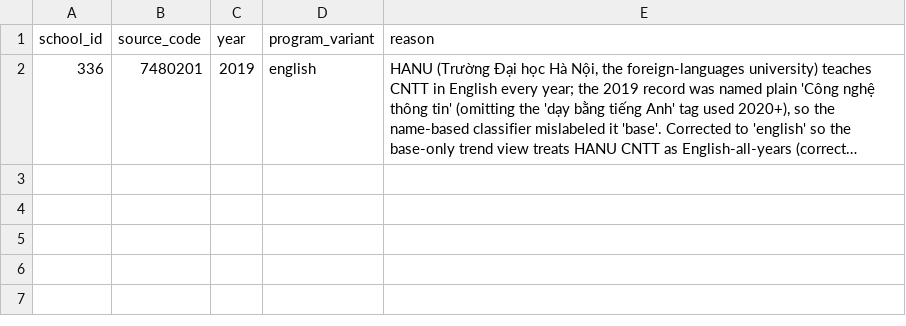
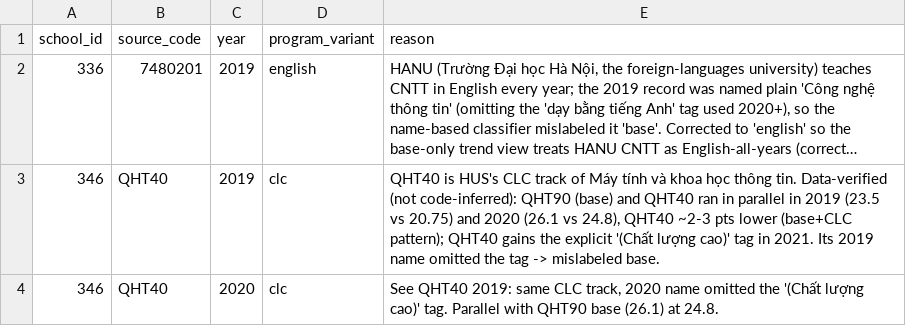
Before and after one commit to idgstone/VN-university-cutoffs, a CSV file: config/program_variant_overrides.csv, drawn as a sheet; long unchanged cells end in …; the diff names each change by its address in the sheet, - before the commit and + after, or states it on an @@ line.

```diff
--- a/config/program_variant_overrides.csv
+++ b/config/program_variant_overrides.csv
+row 3: 346 | QHT40 | 2019 | clc | QHT40 is HUS's CLC track of Máy tính và khoa học thông tin. Data-verified (not code-inferred): QHT90 (base) and QHT40 ran in parallel in 2019 (23.5 vs 20.75) and 2020 (26.1 vs 24.8), QHT40 ~2-3 pts lower (base+CLC pattern); QHT40 gains the explicit '(Chất lượng cao)' tag in 2021. Its 2019 name omitted the tag -> mislabeled base.
+row 4: 346 | QHT40 | 2020 | clc | See QHT40 2019: same CLC track, 2020 name omitted the '(Chất lượng cao)' tag. Parallel with QHT90 base (26.1) at 24.8.
```
Also changed, not shown: data/processed/cutoffs_cs.csv, data/processed/cutoffs_cs_thpt.csv, 4 other files.
